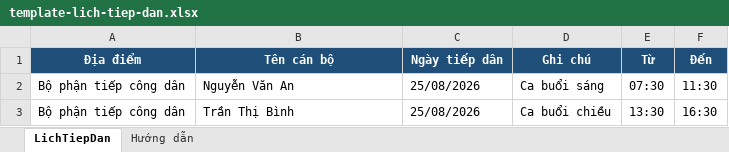
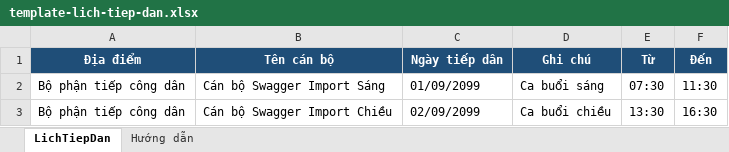
Before and after one commit to Amazing-Corp-Repo/002-UBND-BE, an Excel workbook: src/public/static/template-lich-tiep-dan.xlsx, sheet LichTiepDan, drawn as a sheet; values as stored, in another font and other column widths than the file's, no borders; the diff names each change by its address in the sheet, - before the commit and + after, or states it on an @@ line.

Commit message:
docs: add executable reception swagger demos

```diff
--- a/src/public/static/template-lich-tiep-dan.xlsx (sheet LichTiepDan)
+++ b/src/public/static/template-lich-tiep-dan.xlsx (sheet LichTiepDan)
-B2 (Tên cán bộ): Nguyễn Văn An
+B2 (Tên cán bộ): Cán bộ Swagger Import Sáng
-C2 (Ngày tiếp dân): 25/08/2026
+C2 (Ngày tiếp dân): 01/09/2099
-B3 (Tên cán bộ): Trần Thị Bình
+B3 (Tên cán bộ): Cán bộ Swagger Import Chiều
-C3 (Ngày tiếp dân): 25/08/2026
+C3 (Ngày tiếp dân): 02/09/2099
```
Also changed, not shown: 11 other files.
